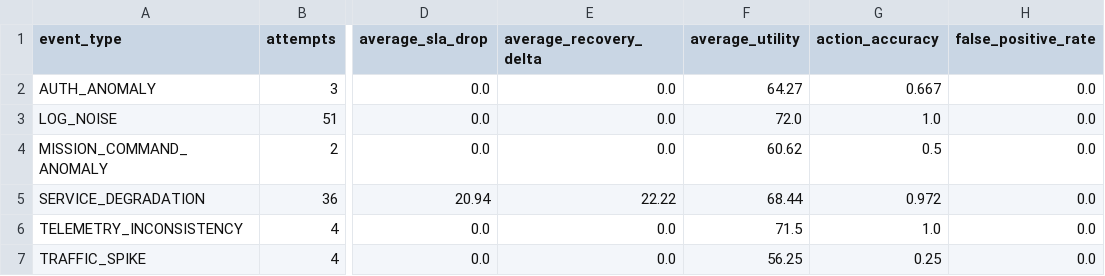
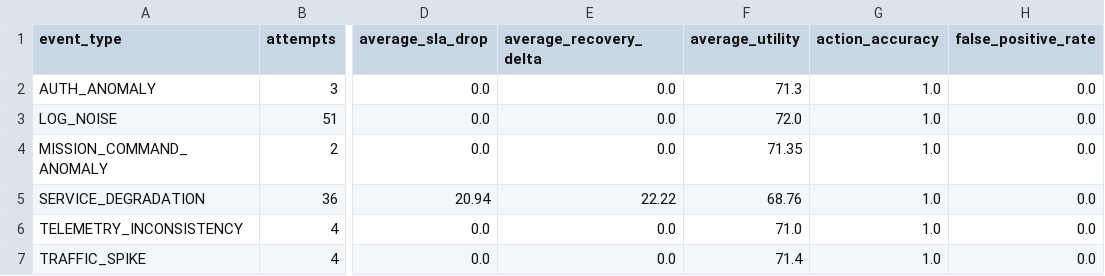
Before and after one commit to taegon6/LIG, a CSV file: reports/scenario_summary.csv, drawn as a sheet; only a part is shown, gaps mark what is left out; the diff names each change by its address in the sheet, - before the commit and + after, or states it on an @@ line.

```diff
--- a/reports/scenario_summary.csv
+++ b/reports/scenario_summary.csv
-F2 (average_utility): 64.27
+F2 (average_utility): 71.3
-G2 (action_accuracy): 0.667
+G2 (action_accuracy): 1.0
-F4 (average_utility): 60.62
+F4 (average_utility): 71.35
-G4 (action_accuracy): 0.5
+G4 (action_accuracy): 1.0
-F5 (average_utility): 68.44
+F5 (average_utility): 68.76
-G5 (action_accuracy): 0.972
+G5 (action_accuracy): 1.0
-F6 (average_utility): 71.5
+F6 (average_utility): 71.0
-F7 (average_utility): 56.25
+F7 (average_utility): 71.4
-G7 (action_accuracy): 0.25
+G7 (action_accuracy): 1.0
```
Also changed, not shown: reports/round_metrics.csv, 5 other files.
